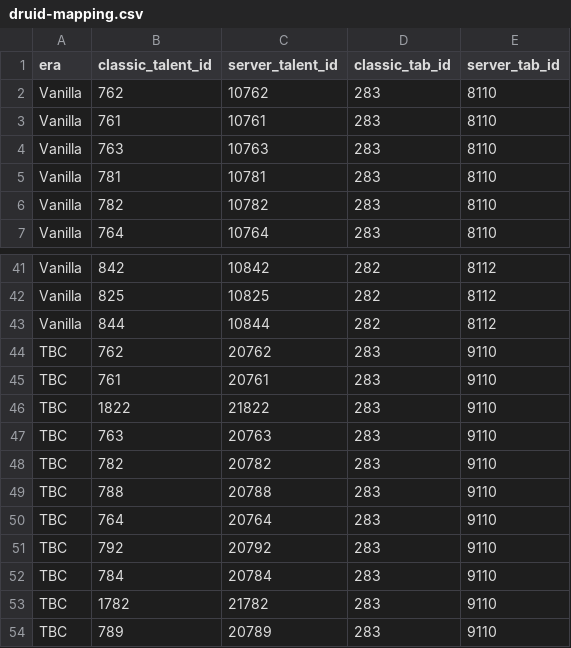
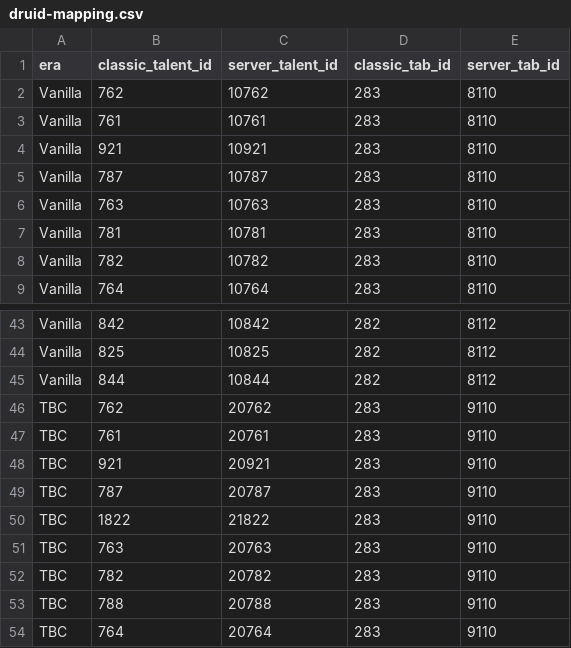
Before and after one commit to m0nnnna/nekocore, a CSV file: data/vanilla/druid-mapping.csv, drawn as a sheet; only a part is shown, gaps mark what is left out; the shorter side is filled out with more unchanged rows.

```diff
--- a/data/vanilla/druid-mapping.csv
+++ b/data/vanilla/druid-mapping.csv
@@ -3,2 +3,4 @@ Vanilla,762,10762,283,8110
 Vanilla,761,10761,283,8110
+Vanilla,921,10921,283,8110
+Vanilla,787,10787,283,8110
 Vanilla,763,10763,283,8110
@@ -45,2 +47,4 @@ TBC,762,20762,283,9110
 TBC,761,20761,283,9110
+TBC,921,20921,283,9110
+TBC,787,20787,283,9110
 TBC,1822,21822,283,9110
```
Also changed, not shown: data/vanilla/hunter-mapping.csv, data/vanilla/mage-mapping.csv, 10 other files.
